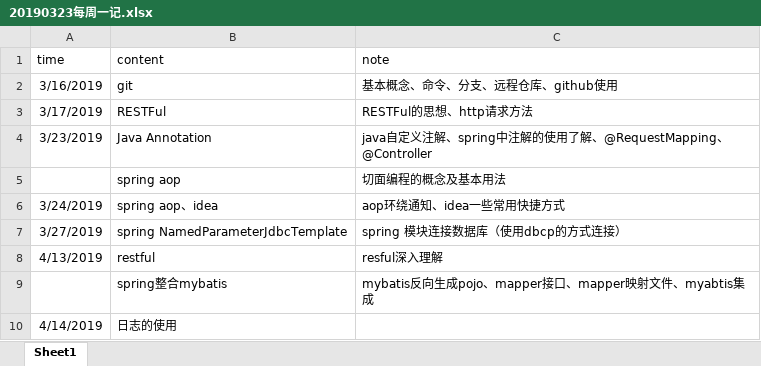
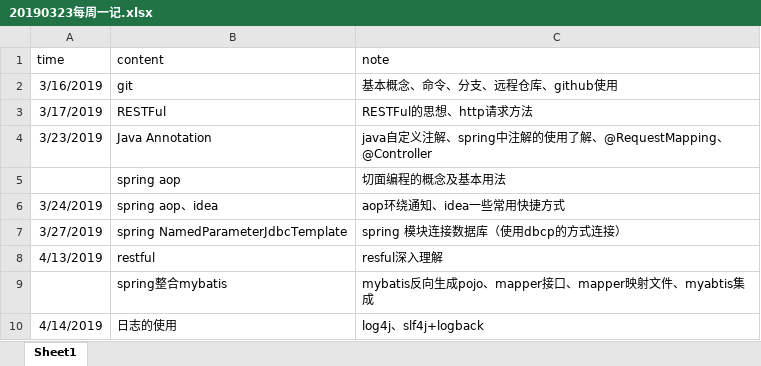
Before and after one commit to stevenLee123/documents, an Excel workbook: 20190323每周一记.xlsx, sheet Sheet1, drawn as a sheet; values as stored, in another font and other column widths than the file's, no borders; the diff names each change by its address in the sheet, - before the commit and + after, or states it on an @@ line.

```diff
--- a/20190323每周一记.xlsx (sheet Sheet1)
+++ b/20190323每周一记.xlsx (sheet Sheet1)
-C10 (note): (empty)
+C10 (note): log4j、slf4j+logback
```
Also changed, not shown: 1 other file.
